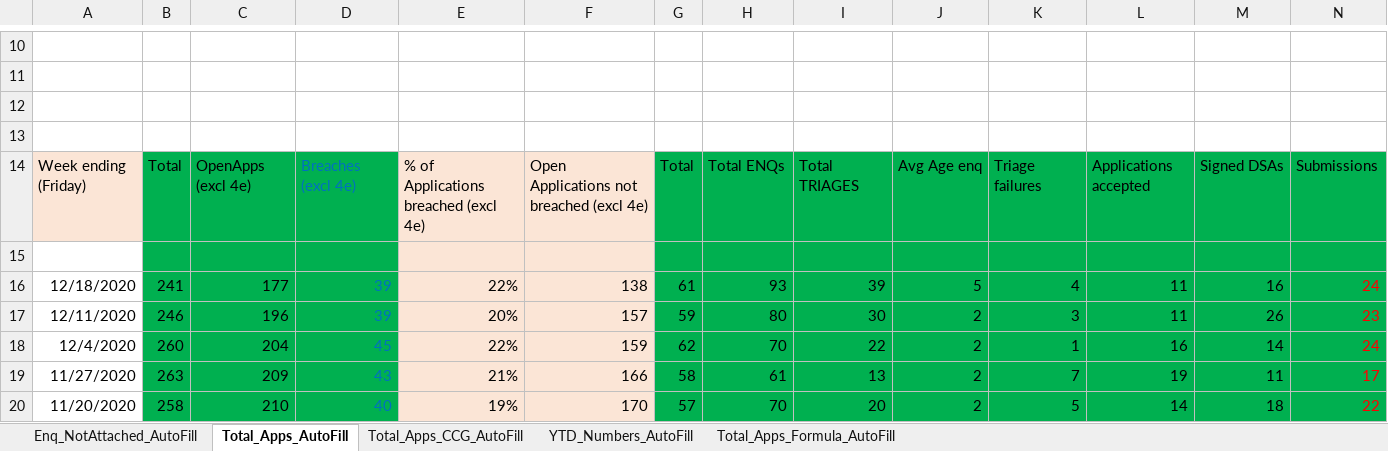
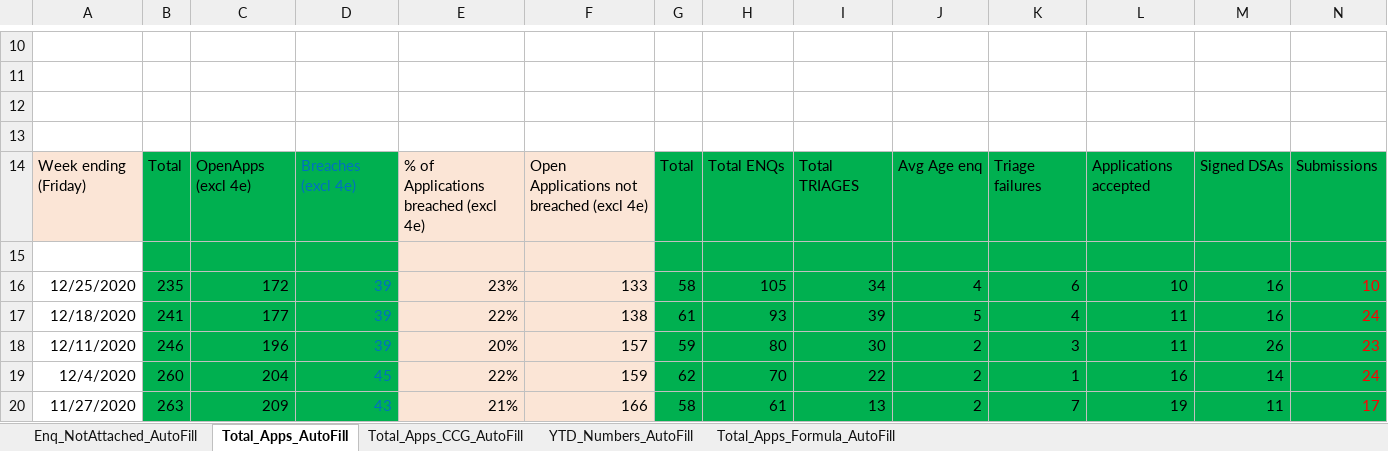
Before and after one commit to RashadBasharat/AutomateFriday, an Excel workbook: Test_Book.xlsx, sheet Total_Apps_AutoFill, drawn as a sheet; only a part is shown, gaps mark what is left out; the shorter side is filled out with more unchanged rows; values as stored, in another font and other column widths than the file's, no borders; rows hold the shown columns only; the diff names each change by its address in the sheet, - before the commit and + after, or states it on an @@ line.

```diff
--- a/Test_Book.xlsx (sheet Total_Apps_AutoFill)
+++ b/Test_Book.xlsx (sheet Total_Apps_AutoFill)
+row 16: 12/25/2020 | 235 | 172 | 39 | 23% | 133 | 58 | 105 | 34 | 4 | 6 | 10 | 16 | 10
```
Also changed, not shown: sheet Total_Apps_Formula_AutoFill, sheet Total_Apps_CCG_AutoFill, sheet YTD_Numbers_AutoFill, sheet Enq_NotAttached_AutoFill, 4 other files.
